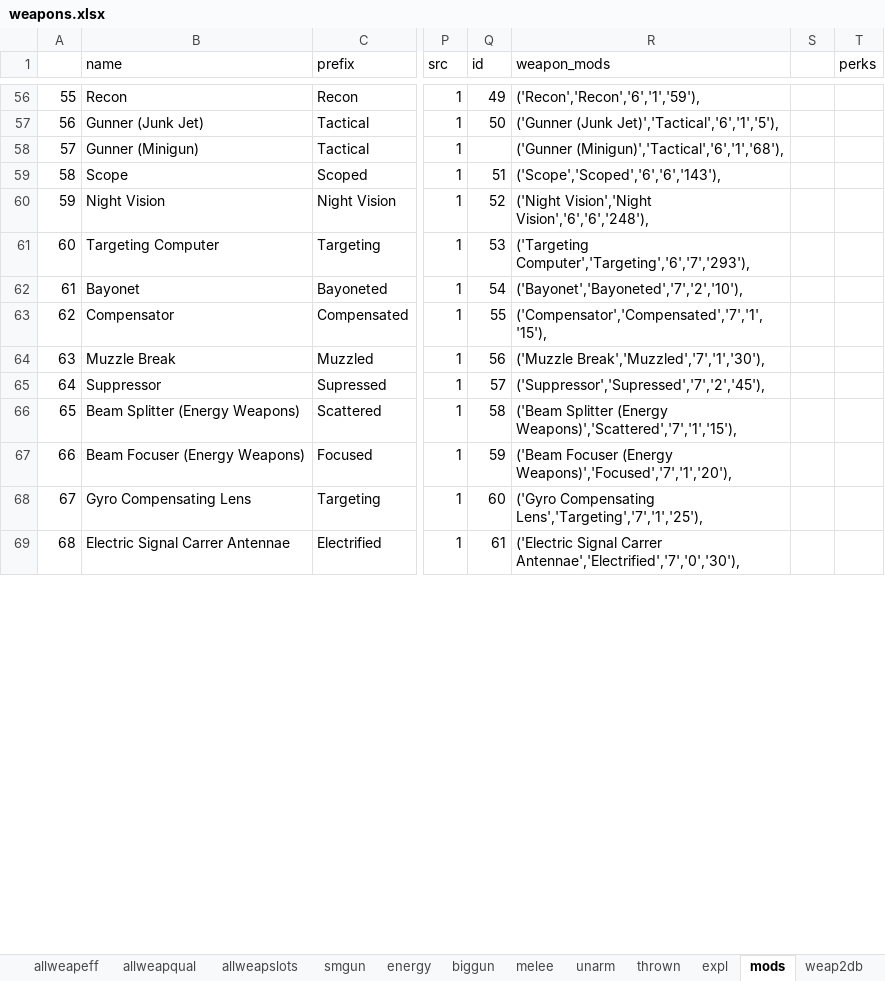
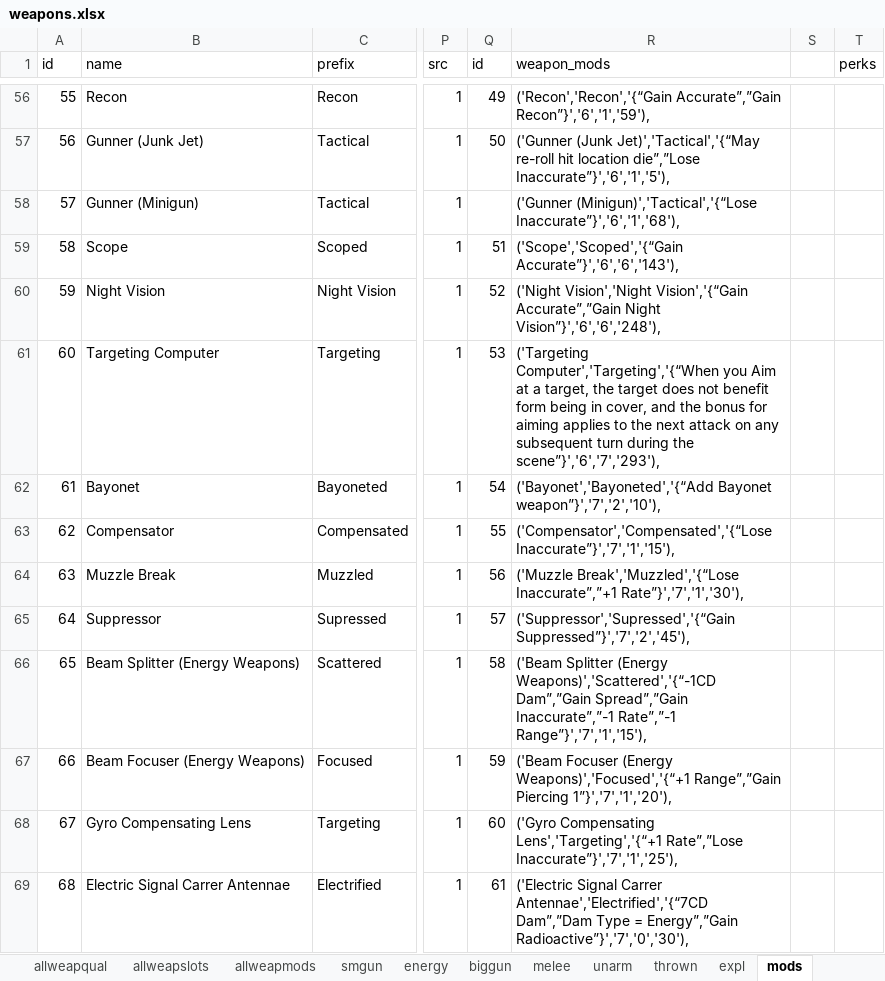
Before and after one commit to jwmasekre/2d20-fallout-character-builder, an Excel workbook: resources/spreadsheets/weapons.xlsx, sheet mods, drawn as a sheet; only a part is shown, gaps mark what is left out; values as stored, in another font and other column widths than the file's, no borders; charts and pictures and conditional formats not drawn; the diff covers the shown part only; the diff names each change by its address in the sheet, - before the commit and + after, or states it on an @@ line.

```diff
--- a/resources/spreadsheets/weapons.xlsx (sheet mods)
+++ b/resources/spreadsheets/weapons.xlsx (sheet mods)
+sheet tab: allweapmods
@@ column A (id) renumbered in row 1 @@
-R56 (weapon_mods): ('Recon','Recon','6','1','59'),
+R56 (weapon_mods): ('Recon','Recon','{“Gain Accurate”,”Gain Recon”}','6','1','59'),
-R57 (weapon_mods): ('Gunner (Junk Jet)','Tactical','6','1','5'),
+R57 (weapon_mods): ('Gunner (Junk Jet)','Tactical','{“May re-roll hit location die”,”Lose Inaccurate”}','6','1','5'),
-R58 (weapon_mods): ('Gunner (Minigun)','Tactical','6','1','68'),
+R58 (weapon_mods): ('Gunner (Minigun)','Tactical','{“Lose Inaccurate”}','6','1','68'),
-R59 (weapon_mods): ('Scope','Scoped','6','6','143'),
+R59 (weapon_mods): ('Scope','Scoped','{“Gain Accurate”}','6','6','143'),
-R60 (weapon_mods): ('Night Vision','Night Vision','6','6','248'),
+R60 (weapon_mods): ('Night Vision','Night Vision','{“Gain Accurate”,”Gain Night Vision”}','6','6','248'),
-R61 (weapon_mods): ('Targeting Computer','Targeting','6','7','293'),
+R61 (weapon_mods): ('Targeting Computer','Targeting','{“When you Aim at a target, the target does not benefit form being in cover, and the bonus for aiming applies to the next attack on any subsequent turn during the scene”}','6','7','293'),
-R62 (weapon_mods): ('Bayonet','Bayoneted','7','2','10'),
+R62 (weapon_mods): ('Bayonet','Bayoneted','{“Add Bayonet weapon”}','7','2','10'),
-R63 (weapon_mods): ('Compensator','Compensated','7','1','15'),
+R63 (weapon_mods): ('Compensator','Compensated','{“Lose Inaccurate”}','7','1','15'),
-R64 (weapon_mods): ('Muzzle Break','Muzzled','7','1','30'),
+R64 (weapon_mods): ('Muzzle Break','Muzzled','{“Lose Inaccurate”,”+1 Rate”}','7','1','30'),
-R65 (weapon_mods): ('Suppressor','Supressed','7','2','45'),
+R65 (weapon_mods): ('Suppressor','Supressed','{“Gain Suppressed”}','7','2','45'),
-R66 (weapon_mods): …Splitter (Energy Weapons)','Scattered','7','1','15'),
+R66 (weapon_mods): …Splitter (Energy Weapons)','Scattered','{“-1CD Dam”,”Gain Spread”,”Gain Inaccurate”,”-1 Rate”,”-1 Range”}','7','1','15'),
-R67 (weapon_mods): …Focuser (Energy Weapons)','Focused','7','1','20'),
+R67 (weapon_mods): …Focuser (Energy Weapons)','Focused','{“+1 Range”,”Gain Piercing 1”}','7','1','20'),
-R68 (weapon_mods): ('Gyro Compensating Lens','Targeting','7','1','25'),
+R68 (weapon_mods): ('Gyro Compensating Lens','Targeting','{“+1 Rate”,”Lose Inaccurate”}','7','1','25'),
-R69 (weapon_mods): …Signal Carrer Antennae','Electrified','7','0','30'),
+R69 (weapon_mods): …Signal Carrer Antennae','Electrified','{“7CD Dam”,”Dam Type = Energy”,”Gain Radioactive”}','7','0','30'),
```
Also changed, not shown: 3 added rows and 231 edited cells elsewhere in this sheet, sheet allweapqual, sheet allweapslots, formulas that keep their value, hidden cells, charts or pictures, 5 other files.
